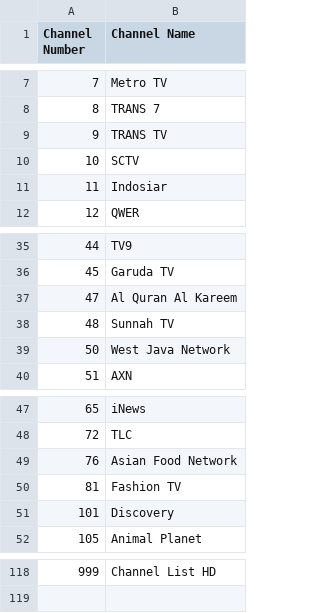
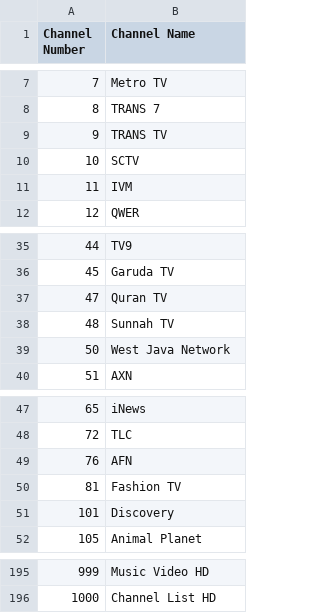
Before and after one commit to TG635-alt126xA/ExtendedMaster113, a CSV file: 274.csv, drawn as a sheet; only a part is shown, gaps mark what is left out; the diff covers the shown part only.

```diff
--- a/274.csv
+++ b/274.csv
@@ -10,3 +10,3 @@ Channel Number,Channel Name
 10,SCTV
-11,Indosiar
+11,IVM
 12,QWER
@@ -36,3 +36,3 @@ Channel Number,Channel Name
 45,Garuda TV
-47,Al Quran Al Kareem
+47,Quran TV
 48,Sunnah TV
@@ -48,3 +48,3 @@ Channel Number,Channel Name
 72,TLC
-76,Asian Food Network
+76,AFN
 81,Fashion TV
@@ -118 +195,2 @@ Channel Number,Channel Name
-999,Channel List HD
+999,Music Video HD
+1000,Channel List HD
```
Also changed, not shown: 78 added rows and 1 removed row elsewhere in this file.
